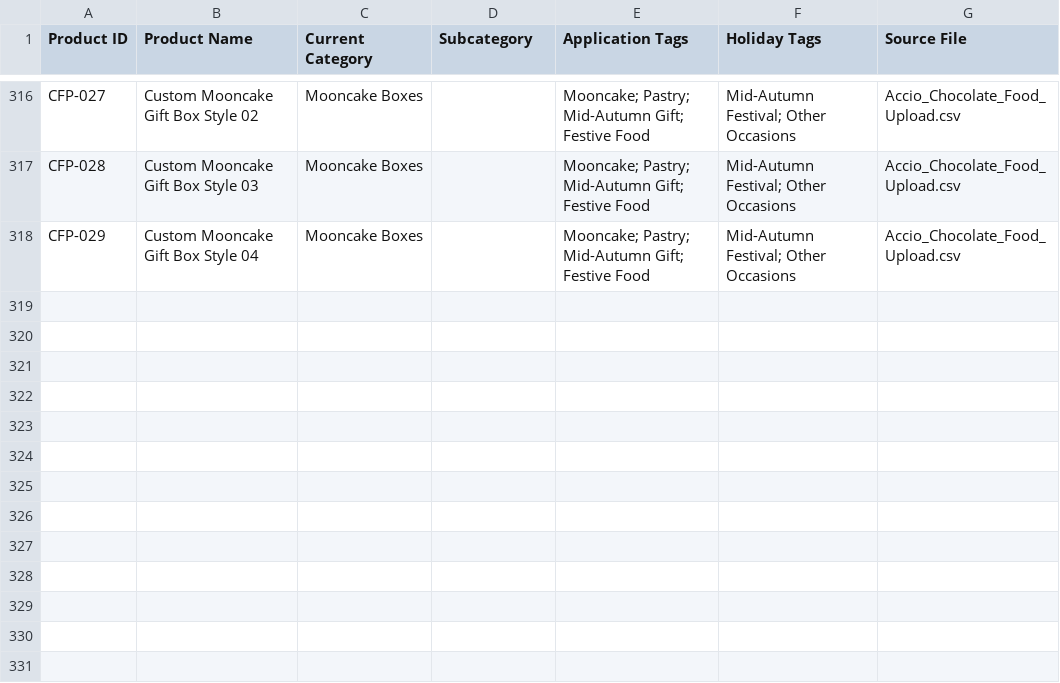
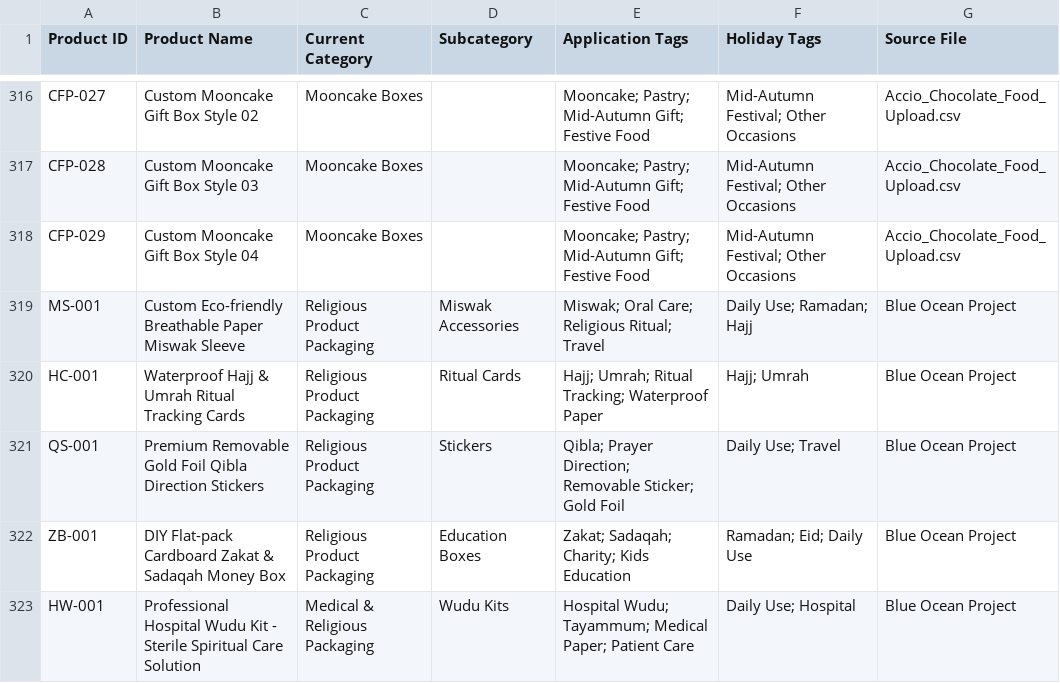
Before and after one commit to gzshinelee-ship-it/ShineleeBox-Website, a CSV file: Master_Product_Inventory_List.csv, drawn as a sheet; only a part is shown, gaps mark what is left out; the diff names each change by its address in the sheet, - before the commit and + after, or states it on an @@ line.

```diff
--- a/Master_Product_Inventory_List.csv
+++ b/Master_Product_Inventory_List.csv
+row 319: MS-001 | Custom Eco-friendly Breathable Paper Miswak Sleeve | Religious Product Packaging | Miswak Accessories | Miswak; Oral Care; Religious Ritual; Travel | Daily Use; Ramadan; Hajj | Blue Ocean Project
+row 320: HC-001 | Waterproof Hajj & Umrah Ritual Tracking Cards | Religious Product Packaging | Ritual Cards | Hajj; Umrah; Ritual Tracking; Waterproof Paper | Hajj; Umrah | Blue Ocean Project
+row 321: QS-001 | Premium Removable Gold Foil Qibla Direction Stickers | Religious Product Packaging | Stickers | Qibla; Prayer Direction; Removable Sticker; Gold Foil | Daily Use; Travel | Blue Ocean Project
+row 322: ZB-001 | DIY Flat-pack Cardboard Zakat & Sadaqah Money Box | Religious Product Packaging | Education Boxes | Zakat; Sadaqah; Charity; Kids Education | Ramadan; Eid; Daily Use | Blue Ocean Project
+row 323: HW-001 | Professional Hospital Wudu Kit - Sterile Spiritual Care Solution | Medical & Religious Packaging | Wudu Kits | Hospital Wudu; Tayammum; Medical Paper; Patient Care | Daily Use; Hospital | Blue Ocean Project
```
Also changed, not shown: Accio_Chocolate_Food_Upload.csv, 17 other files.
